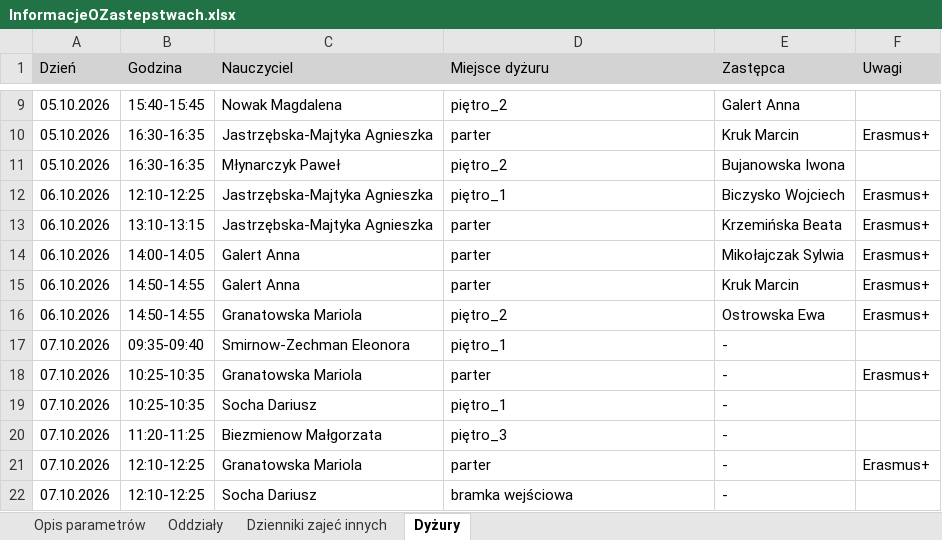
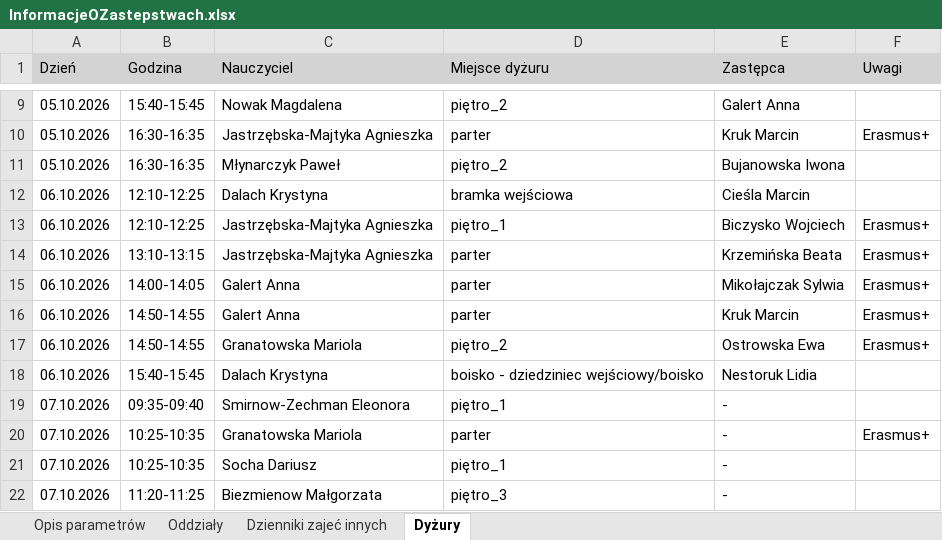
Before and after one commit to adeodatus11/zastepstwa, an Excel workbook: InformacjeOZastepstwach.xlsx, sheet Dyżury, drawn as a sheet; only a part is shown, gaps mark what is left out; the shorter side is filled out with more unchanged rows; values as stored, in another font and other column widths than the file's, no borders; the diff names each change by its address in the sheet, - before the commit and + after, or states it on an @@ line.

```diff
--- a/InformacjeOZastepstwach.xlsx (sheet Dyżury)
+++ b/InformacjeOZastepstwach.xlsx (sheet Dyżury)
+row 12: 06.10.2026 | 12:10-12:25 | Dalach Krystyna | bramka wejściowa | Cieśla Marcin
+row 18: 06.10.2026 | 15:40-15:45 | Dalach Krystyna | boisko - dziedziniec wejściowy/boisko | Nestoruk Lidia
```
Also changed, not shown: sheet Oddziały, InformacjeOPrzeniesieniach.xlsx.
